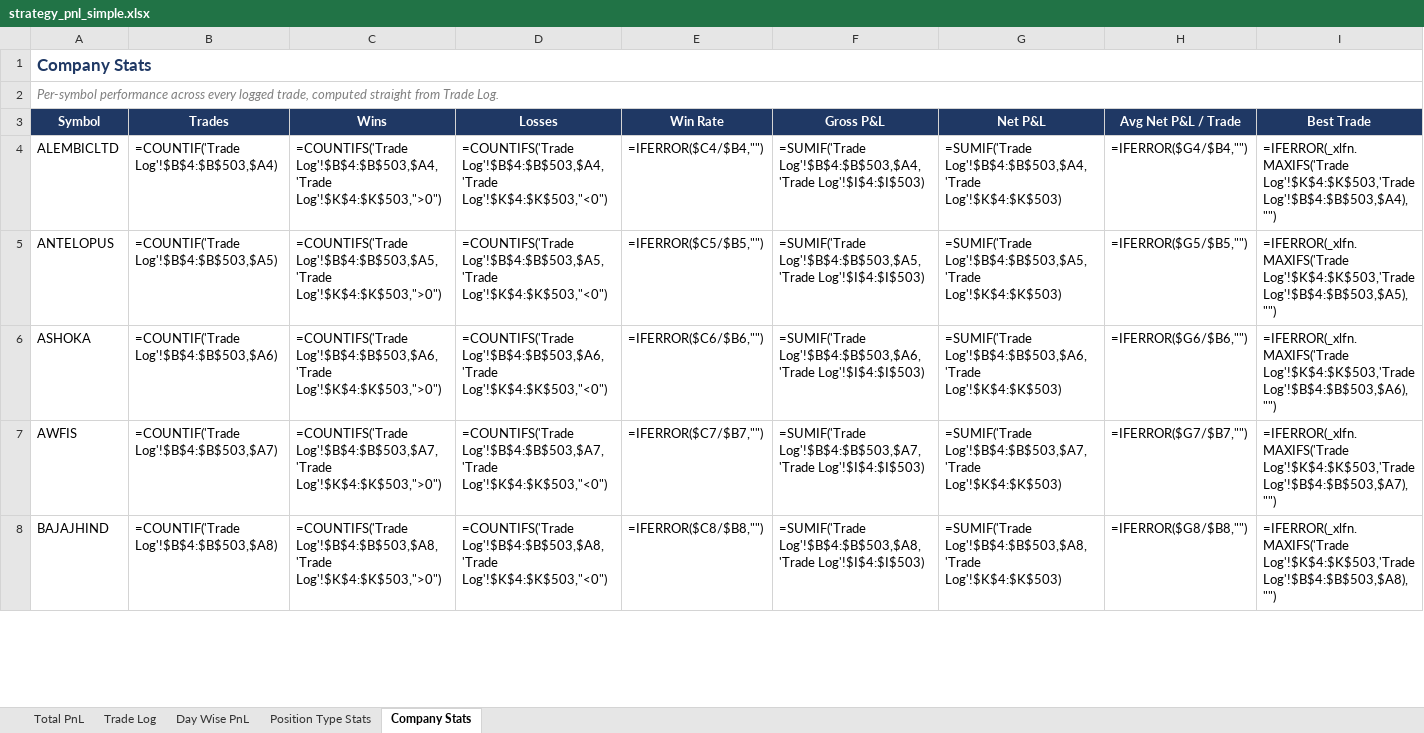
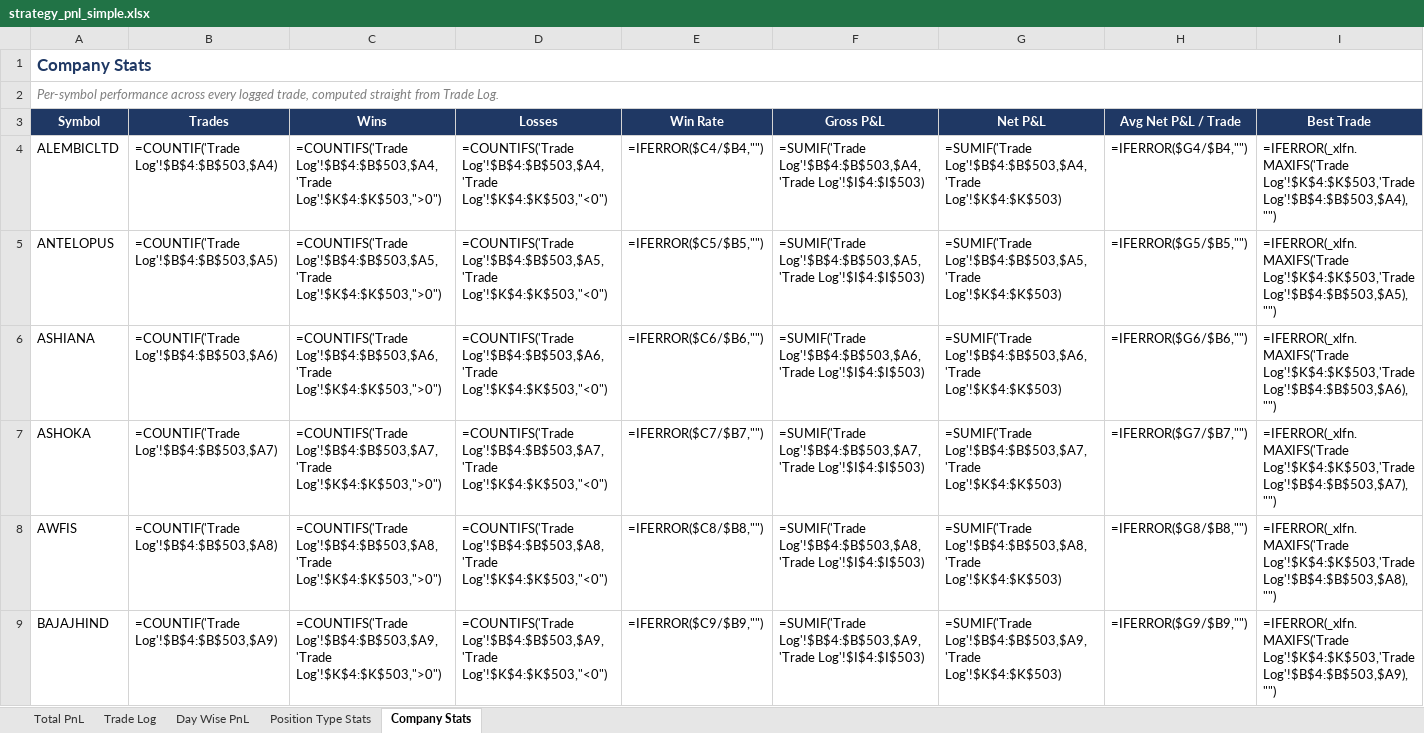
Before and after one commit to rashil0904/volume-daily, an Excel workbook: results/strategy_pnl_simple.xlsx, sheet Company Stats, drawn as a sheet; only a part is shown; values as stored, in another font and other column widths than the file's, no borders; formulas without a stored value are shown as written; addresses are those after the commit; rows hold the shown columns only; the diff covers the shown part only; the diff names each change by its address in the sheet, - before the commit and + after, or states it on an @@ line.

```diff
--- a/results/strategy_pnl_simple.xlsx (sheet Company Stats)
+++ b/results/strategy_pnl_simple.xlsx (sheet Company Stats)
+row 6: ASHIANA | =COUNTIF('Trade Log'!$B$4:$B$503,$A6) | =COUNTIFS('Trade Log'!$B$4:$B$503,$A6,'Trade Log'!$K$4:$K$503,">0") | =COUNTIFS('Trade Log'!$B$4:$B$503,$A6,'Trade Log'!$K$4:$K$503,"<0") | =IFERROR($C6/$B6,"") | =SUMIF('Trade Log'!$B$4:$B$503,$A6,'Trade Log'!$I$4:$I$503) | =SUMIF('Trade Log'!$B$4:$B$503,$A6,'Trade Log'!$K$4:$K$503) | =IFERROR($G6/$B6,"") | =IFERROR(_xlfn.MAXIFS('Trade Log'!$K$4:$K$503,'Trade Log'!$B$4:$B$503,$A6),"")
-B7 (Trades): =COUNTIF('Trade Log'!$B$4:$B$503,$A6)
+B7 (Trades): =COUNTIF('Trade Log'!$B$4:$B$503,$A7)
-C7 (Wins): =COUNTIFS('Trade Log'!$B$4:$B$503,$A6,'Trade Log'!$K$4:$K$503,">0")
+C7 (Wins): =COUNTIFS('Trade Log'!$B$4:$B$503,$A7,'Trade Log'!$K$4:$K$503,">0")
-D7 (Losses): =COUNTIFS('Trade Log'!$B$4:$B$503,$A6,'Trade Log'!$K$4:$K$503,"<0")
+D7 (Losses): =COUNTIFS('Trade Log'!$B$4:$B$503,$A7,'Trade Log'!$K$4:$K$503,"<0")
-E7 (Win Rate): =IFERROR($C6/$B6,"")
+E7 (Win Rate): =IFERROR($C7/$B7,"")
-F7 (Gross P&L): =SUMIF('Trade Log'!$B$4:$B$503,$A6,'Trade Log'!$I$4:$I$503)
+F7 (Gross P&L): =SUMIF('Trade Log'!$B$4:$B$503,$A7,'Trade Log'!$I$4:$I$503)
-G7 (Net P&L): =SUMIF('Trade Log'!$B$4:$B$503,$A6,'Trade Log'!$K$4:$K$503)
+G7 (Net P&L): =SUMIF('Trade Log'!$B$4:$B$503,$A7,'Trade Log'!$K$4:$K$503)
-H7 (Avg Net P&L / Trade): =IFERROR($G6/$B6,"")
+H7 (Avg Net P&L / Trade): =IFERROR($G7/$B7,"")
-I7 (Best Trade): =IFERROR(_xlfn.MAXIFS('Trade Log'!$K$4:$K$503,'Trade Log'!$B$4:$B$503,$A6),"")
+I7 (Best Trade): =IFERROR(_xlfn.MAXIFS('Trade Log'!$K$4:$K$503,'Trade Log'!$B$4:$B$503,$A7),"")
-B8 (Trades): =COUNTIF('Trade Log'!$B$4:$B$503,$A7)
+B8 (Trades): =COUNTIF('Trade Log'!$B$4:$B$503,$A8)
-C8 (Wins): =COUNTIFS('Trade Log'!$B$4:$B$503,$A7,'Trade Log'!$K$4:$K$503,">0")
+C8 (Wins): =COUNTIFS('Trade Log'!$B$4:$B$503,$A8,'Trade Log'!$K$4:$K$503,">0")
-D8 (Losses): =COUNTIFS('Trade Log'!$B$4:$B$503,$A7,'Trade Log'!$K$4:$K$503,"<0")
+D8 (Losses): =COUNTIFS('Trade Log'!$B$4:$B$503,$A8,'Trade Log'!$K$4:$K$503,"<0")
-E8 (Win Rate): =IFERROR($C7/$B7,"")
+E8 (Win Rate): =IFERROR($C8/$B8,"")
-F8 (Gross P&L): =SUMIF('Trade Log'!$B$4:$B$503,$A7,'Trade Log'!$I$4:$I$503)
+F8 (Gross P&L): =SUMIF('Trade Log'!$B$4:$B$503,$A8,'Trade Log'!$I$4:$I$503)
-G8 (Net P&L): =SUMIF('Trade Log'!$B$4:$B$503,$A7,'Trade Log'!$K$4:$K$503)
+G8 (Net P&L): =SUMIF('Trade Log'!$B$4:$B$503,$A8,'Trade Log'!$K$4:$K$503)
-H8 (Avg Net P&L / Trade): =IFERROR($G7/$B7,"")
+H8 (Avg Net P&L / Trade): =IFERROR($G8/$B8,"")
-I8 (Best Trade): =IFERROR(_xlfn.MAXIFS('Trade Log'!$K$4:$K$503,'Trade Log'!$B$4:$B$503,$A7),"")
+I8 (Best Trade): =IFERROR(_xlfn.MAXIFS('Trade Log'!$K$4:$K$503,'Trade Log'!$B$4:$B$503,$A8),"")
-B9 (Trades): =COUNTIF('Trade Log'!$B$4:$B$503,$A8)
+B9 (Trades): =COUNTIF('Trade Log'!$B$4:$B$503,$A9)
-C9 (Wins): =COUNTIFS('Trade Log'!$B$4:$B$503,$A8,'Trade Log'!$K$4:$K$503,">0")
+C9 (Wins): =COUNTIFS('Trade Log'!$B$4:$B$503,$A9,'Trade Log'!$K$4:$K$503,">0")
-D9 (Losses): =COUNTIFS('Trade Log'!$B$4:$B$503,$A8,'Trade Log'!$K$4:$K$503,"<0")
+D9 (Losses): =COUNTIFS('Trade Log'!$B$4:$B$503,$A9,'Trade Log'!$K$4:$K$503,"<0")
-E9 (Win Rate): =IFERROR($C8/$B8,"")
+E9 (Win Rate): =IFERROR($C9/$B9,"")
-F9 (Gross P&L): =SUMIF('Trade Log'!$B$4:$B$503,$A8,'Trade Log'!$I$4:$I$503)
+F9 (Gross P&L): =SUMIF('Trade Log'!$B$4:$B$503,$A9,'Trade Log'!$I$4:$I$503)
-G9 (Net P&L): =SUMIF('Trade Log'!$B$4:$B$503,$A8,'Trade Log'!$K$4:$K$503)
+G9 (Net P&L): =SUMIF('Trade Log'!$B$4:$B$503,$A9,'Trade Log'!$K$4:$K$503)
-H9 (Avg Net P&L / Trade): =IFERROR($G8/$B8,"")
+H9 (Avg Net P&L / Trade): =IFERROR($G9/$B9,"")
-I9 (Best Trade): =IFERROR(_xlfn.MAXIFS('Trade Log'!$K$4:$K$503,'Trade Log'!$B$4:$B$503,$A8),"")
+I9 (Best Trade): =IFERROR(_xlfn.MAXIFS('Trade Log'!$K$4:$K$503,'Trade Log'!$B$4:$B$503,$A9),"")
```
Also changed, not shown: 4 added rows and 703 edited cells elsewhere in this sheet, sheet Trade Log, 1 other file.
